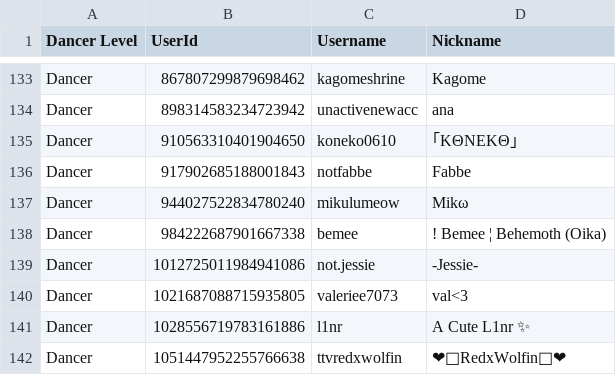
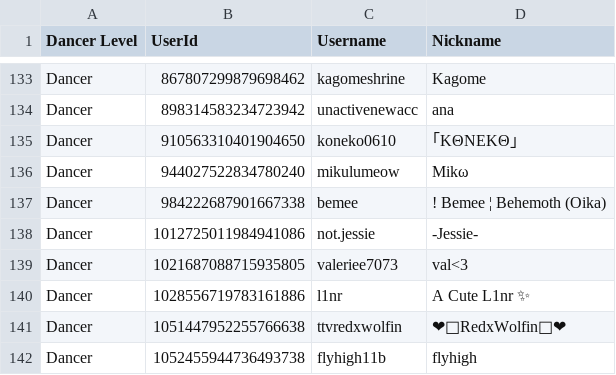
Before and after one commit to Club-Temptation/TempWorldPictures, a CSV file: web/dancers.csv, drawn as a sheet; only a part is shown, gaps mark what is left out; the shorter side is filled out with more unchanged rows.

Commit message:
Update Data From Discord and Google Sheets

```diff
--- a/web/dancers.csv
+++ b/web/dancers.csv
@@ -135,3 +135,2 @@ Dancer,898314583234723942,unactivenewacc,ana
 Dancer,910563310401904650,koneko0610,｢KΘNEKΘ｣
-Dancer,917902685188001843,notfabbe,Fabbe
 Dancer,944027522834780240,mikulumeow,Mikω
```
Also changed, not shown: 2 other files.
